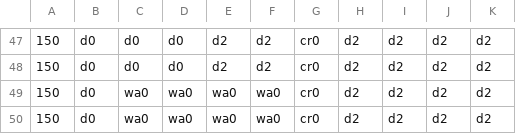
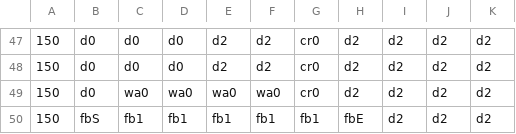
Before and after one commit to sandeepma1/Tappy-Town, a CSV file: Unity/Assets/Resources/PlayerXP/xp.csv, drawn as a sheet; only a part is shown, gaps mark what is left out; the diff names each change by its address in the sheet, - before the commit and + after, or states it on an @@ line.

```diff
--- a/Unity/Assets/Resources/PlayerXP/xp.csv
+++ b/Unity/Assets/Resources/PlayerXP/xp.csv
-B50: d0
+B50: fbS
-C50: wa0
+C50: fb1
-D50: wa0
+D50: fb1
-E50: wa0
+E50: fb1
-F50: wa0
+F50: fb1
-G50: cr0
+G50: fb1
-H50: d2
+H50: fbE
```
Also changed, not shown: 16 other files.
